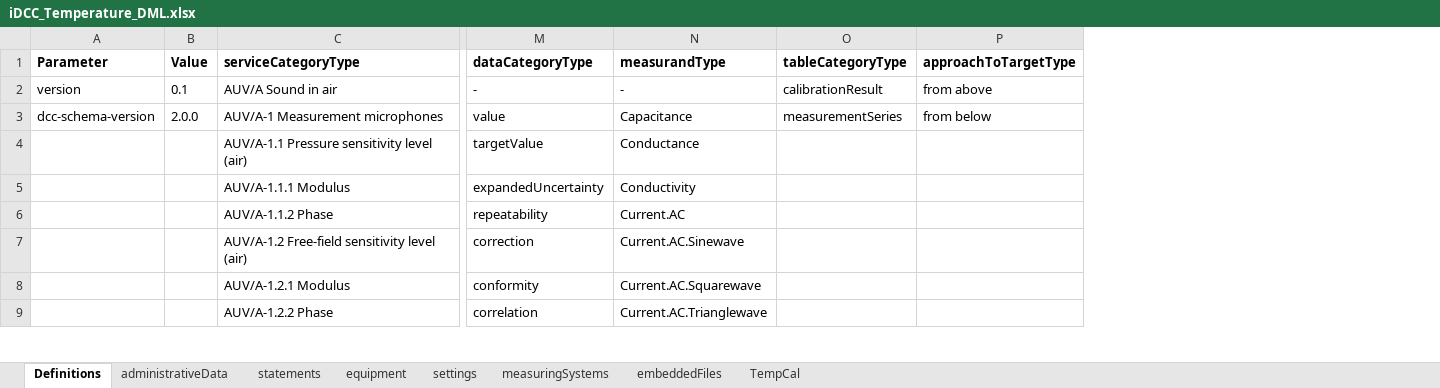
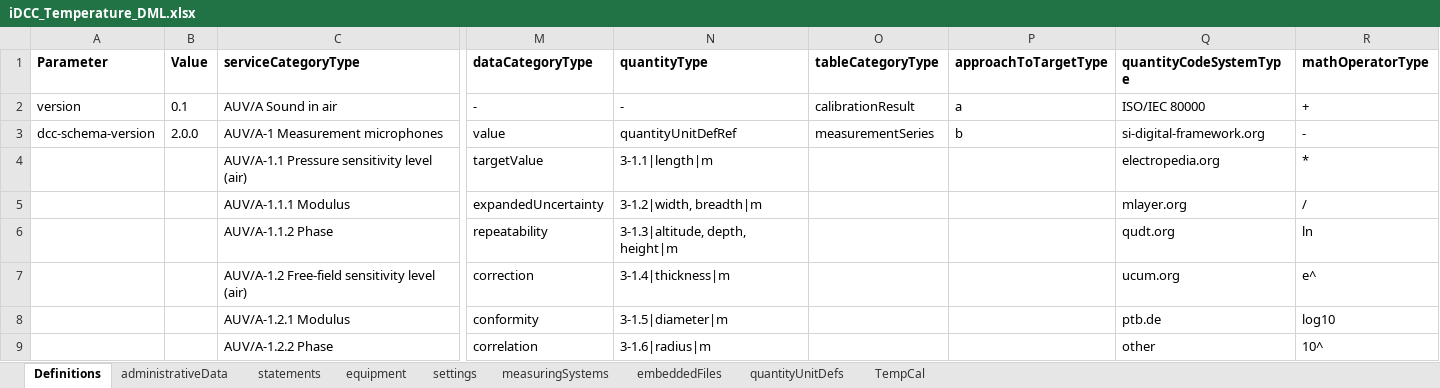
Before and after one commit to TC-IM-1448/DCC-Tables, an Excel workbook: Examples/03 Temperature/iDCC_Temperature_DML.xlsx, sheet Definitions, drawn as a sheet; only a part is shown, gaps mark what is left out; values as stored, in another font and other column widths than the file's, no borders; removed rows and columns are numbered as before the commit, all else as after; the diff names each change by its address in the sheet, - before the commit and + after, or states it on an @@ line.

Commit message:
Done:     [✔] Example 02, 03 and 04 has been updated to the v2.1.0 schema
    Missing:
    [  ] Make the dccHelperFunctions.search function into an xpath based search.
    [  ] Update of dccQueryGui.py.
    [  ] Clean up i skemaet – jeg har efterladt lidt gamle definitioner på fx calcStep og mathOpTypes m.m. i forbindelse med quantityUnitDefs
    [  ] Update examples.
    [  ] Proceedure for where to enter information.
    [  ] How and where to declare which standard/norm is being used.
    [  ] Schema: If possible - column datatype definition to be split up such that  dokumentation can be added to each.
    [  ] Schema: keyRefs to be finalized.
    [  ] DCR/DCC subschema

```diff
--- a/Examples/03 Temperature/iDCC_Temperature_DML.xlsx (sheet Definitions)
+++ b/Examples/03 Temperature/iDCC_Temperature_DML.xlsx (sheet Definitions)
+sheet tab: quantityUnitDefs
-column N (measurandType), rows 2-9: - | Capacitance | Conductance | Conductivity | Current.AC | Current.AC.Sinewave | Current.AC.Squarewave | Current.AC.Trianglewave
+column N (quantityType), rows 2-9: - | quantityUnitDefRef | 3-1.1|length|m | 3-1.2|width, breadth|m | 3-1.3|altitude, depth, height|m | 3-1.4|thickness|m | 3-1.5|diameter|m | 3-1.6|radius|m
+column Q (quantityCodeSystemType), rows 2-9: ISO/IEC 80000 | si-digital-framework.org | electropedia.org | mlayer.org | qudt.org | ucum.org | ptb.de | other
+column R (mathOperatorType), rows 2-9: + | - | * | / | ln | e^ | log10 | 10^
-P2 (approachToTargetType): from above
+P2 (approachToTargetType): a
-P3 (approachToTargetType): from below
+P3 (approachToTargetType): b
```
Also changed, not shown: sheet TempCal, sheet equipment, sheet administrativeData, sheet embeddedFiles, charts or pictures, DCC_UI_blank.xlsx, Examples/02 Temperature datalogger/DCC_Temperature_Logger.xlsx, 6 other files.
